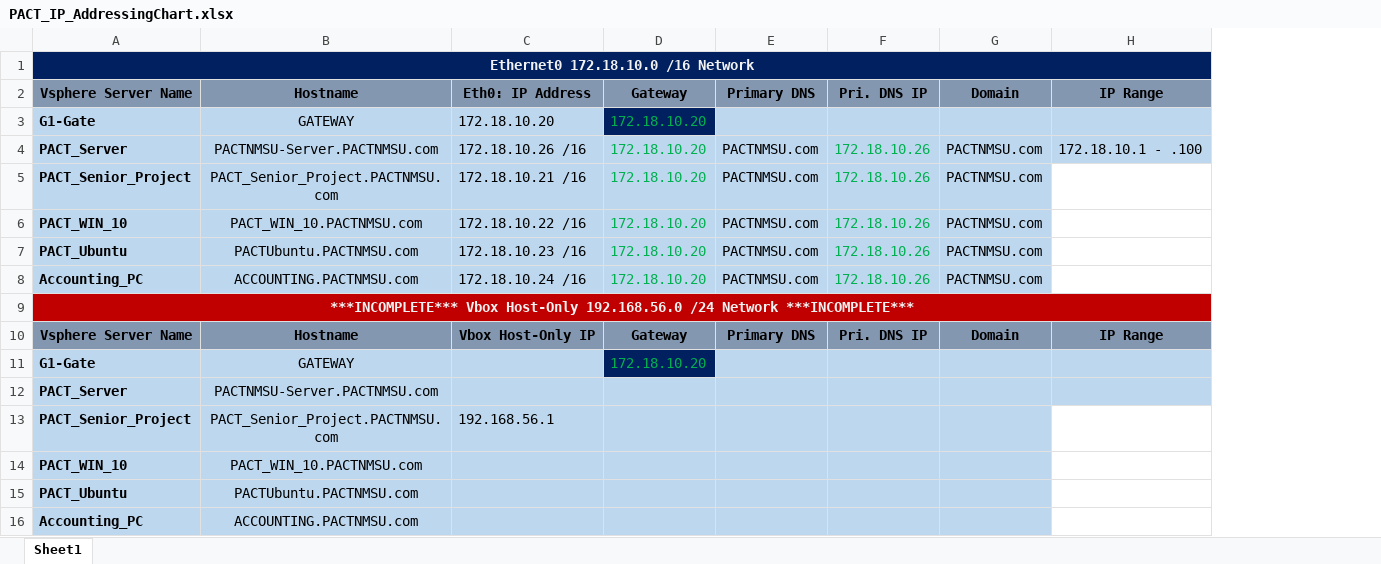
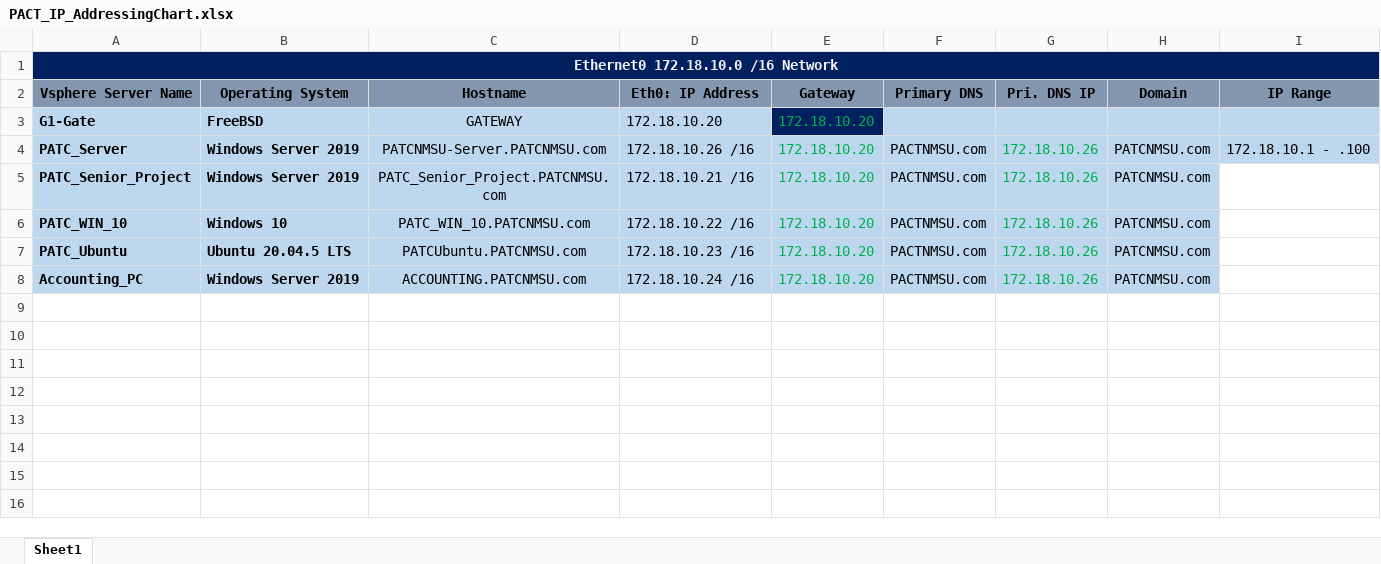
Before and after one commit to brantcy/network-automation-tool-capstone, an Excel workbook: automation-tool-files/PACT_IP_AddressingChart.xlsx, sheet Sheet1, drawn as a sheet; values as stored, in another font and other column widths than the file's, no borders; removed rows and columns are numbered as before the commit, all else as after; the diff names each change by its address in the sheet, - before the commit and + after, or states it on an @@ line.

Commit message:
changes
adding stuff

```diff
--- a/automation-tool-files/PACT_IP_AddressingChart.xlsx (sheet Sheet1)
+++ b/automation-tool-files/PACT_IP_AddressingChart.xlsx (sheet Sheet1)
-column B (Hostname), rows 3-8: GATEWAY | PACTNMSU-Server.PACTNMSU.com | PACT_Senior_Project.PACTNMSU.com | PACT_WIN_10.PACTNMSU.com | PACTUbuntu.PACTNMSU.com | ACCOUNTING.PACTNMSU.com
+column B (Operating System), rows 3-8: FreeBSD | Windows Server 2019 | Windows Server 2019 | Windows 10 | Ubuntu 20.04.5 LTS | Windows Server 2019
+column C (Hostname), rows 3-8: GATEWAY | PATCNMSU-Server.PATCNMSU.com | PATC_Senior_Project.PATCNMSU.com | PATC_WIN_10.PATCNMSU.com | PATCUbuntu.PATCNMSU.com | ACCOUNTING.PATCNMSU.com
-column G (Domain), rows 4-8: all PACTNMSU.com
+column H (Domain), rows 4-8: all PATCNMSU.com
-A4 (Vsphere Server Name): PACT_Server
+A4 (Vsphere Server Name): PATC_Server
-A5 (Vsphere Server Name): PACT_Senior_Project
+A5 (Vsphere Server Name): PATC_Senior_Project
-A6 (Vsphere Server Name): PACT_WIN_10
+A6 (Vsphere Server Name): PATC_WIN_10
-A7 (Vsphere Server Name): PACT_Ubuntu
+A7 (Vsphere Server Name): PATC_Ubuntu
-row 9: ***INCOMPLETE*** Vbox Host-Only 192.168.56.0 /24 Network ***INCOMPLETE***
-row 10: Vsphere Server Name | Hostname | Vbox Host-Only IP | Gateway | Primary DNS | Pri. DNS IP | Domain | IP Range
-row 11: G1-Gate | GATEWAY |  | 172.18.10.20
-row 12: PACT_Server | PACTNMSU-Server.PACTNMSU.com
-row 13: PACT_Senior_Project | PACT_Senior_Project.PACTNMSU.com | 192.168.56.1
-row 14: PACT_WIN_10 | PACT_WIN_10.PACTNMSU.com
-row 15: PACT_Ubuntu | PACTUbuntu.PACTNMSU.com
-row 16: Accounting_PC | ACCOUNTING.PACTNMSU.com
```
